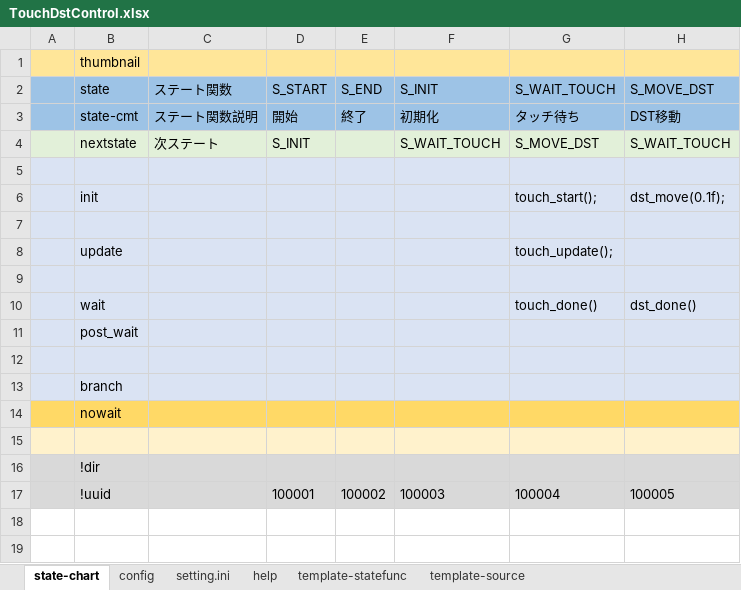
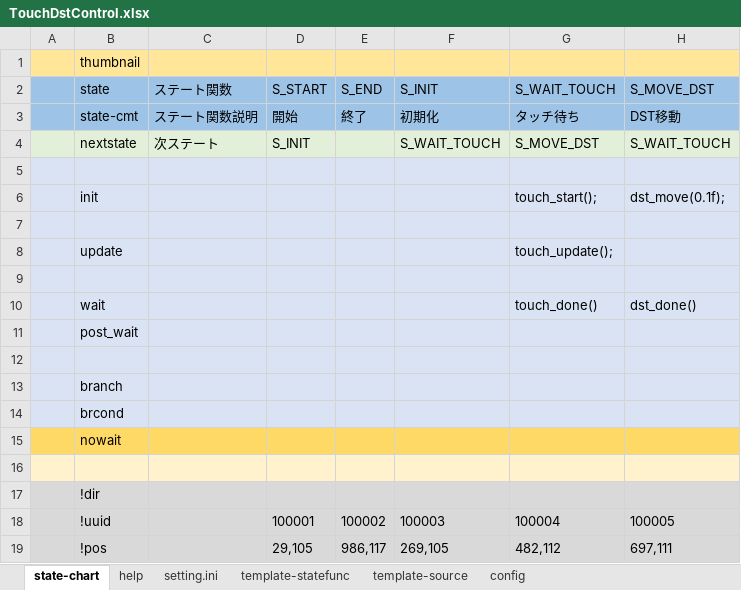
Before and after one commit to NNNIC/EscapeFromMars, an Excel workbook: m2/UnityProject/Assets/Scene/9000_Test/doc/TouchDstControl.xlsx, sheet state-chart, drawn as a sheet; values as stored, in another font and other column widths than the file's, no borders; the diff names each change by its address in the sheet, - before the commit and + after, or states it on an @@ line.

```diff
--- a/m2/UnityProject/Assets/Scene/9000_Test/doc/TouchDstControl.xlsx (sheet state-chart)
+++ b/m2/UnityProject/Assets/Scene/9000_Test/doc/TouchDstControl.xlsx (sheet state-chart)
@@ sheet tab order changed: state-chart | help | setting.ini | template-statefunc | template-source | config @@
+row 14:  | brcond
+row 19:  | !pos |  | 29,105 | 986,117 | 269,105 | 482,112 | 697,111
```
Also changed, not shown: sheet help, sheet setting.ini, sheet template-statefunc, sheet template-source, sheet config, m2/UnityProject/Assets/Scene/9000_Test/doc/DebriControl.xlsx, m2/UnityProject/Assets/Scene/9000_Test/doc/MainControl.xlsx, 6 other files.
